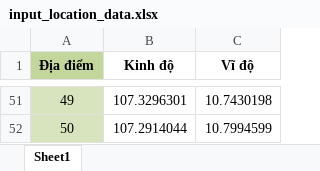
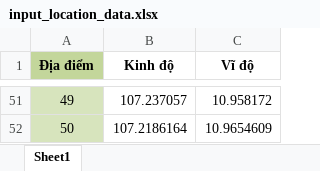
Before and after one commit to tolorendev/calcDistanceMatrixFromXY, an Excel workbook: Scripts/data/input_location_data.xlsx, sheet Sheet1, drawn as a sheet; only a part is shown, gaps mark what is left out; values as stored, in another font and other column widths than the file's, no borders; the diff covers the shown part only; the diff names each change by its address in the sheet, - before the commit and + after, or states it on an @@ line.

```diff
--- a/Scripts/data/input_location_data.xlsx (sheet Sheet1)
+++ b/Scripts/data/input_location_data.xlsx (sheet Sheet1)
-B51 (Kinh độ): 107.3296301
+B51 (Kinh độ): 107.237057
-C51 (Vĩ độ): 10.7430198
+C51 (Vĩ độ): 10.958172
-B52 (Kinh độ): 107.2914044
+B52 (Kinh độ): 107.2186164
-C52 (Vĩ độ): 10.7994599
+C52 (Vĩ độ): 10.9654609
```
Also changed, not shown: 96 edited cells elsewhere in this sheet, 5 other files.
